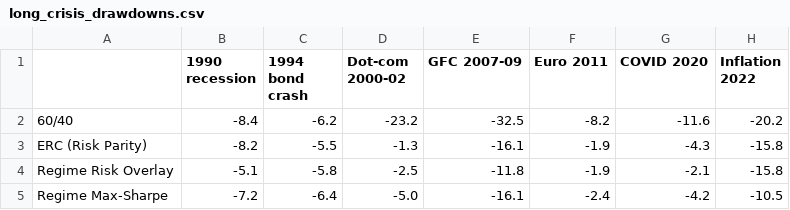
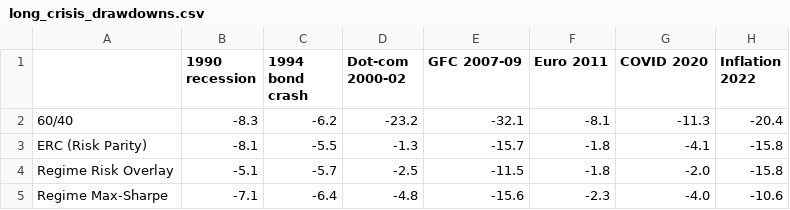
Before and after one commit to Taff1887/regime-aware-asset-allocation, a CSV file: reports/long_history/long_crisis_drawdowns.csv, drawn as a sheet.

```diff
--- a/reports/long_history/long_crisis_drawdowns.csv
+++ b/reports/long_history/long_crisis_drawdowns.csv
@@ -1,5 +1,5 @@
 ,1990 recession,1994 bond crash,Dot-com 2000-02,GFC 2007-09,Euro 2011,COVID 2020,Inflation 2022
-60/40,-8.4,-6.2,-23.2,-32.5,-8.2,-11.6,-20.2
-ERC (Risk Parity),-8.2,-5.5,-1.3,-16.1,-1.9,-4.3,-15.8
-Regime Risk Overlay,-5.1,-5.8,-2.5,-11.8,-1.9,-2.1,-15.8
-Regime Max-Sharpe,-7.2,-6.4,-5.0,-16.1,-2.4,-4.2,-10.5
+60/40,-8.3,-6.2,-23.2,-32.1,-8.1,-11.3,-20.4
+ERC (Risk Parity),-8.1,-5.5,-1.3,-15.7,-1.8,-4.1,-15.8
+Regime Risk Overlay,-5.1,-5.7,-2.5,-11.5,-1.8,-2.0,-15.8
+Regime Max-Sharpe,-7.1,-6.4,-4.8,-15.6,-2.3,-4.0,-10.6
```
Also changed, not shown: reports/long_history/long_strategy_performance.csv, reports/phase3/sensitivity_derisk.csv, 24 other files.
